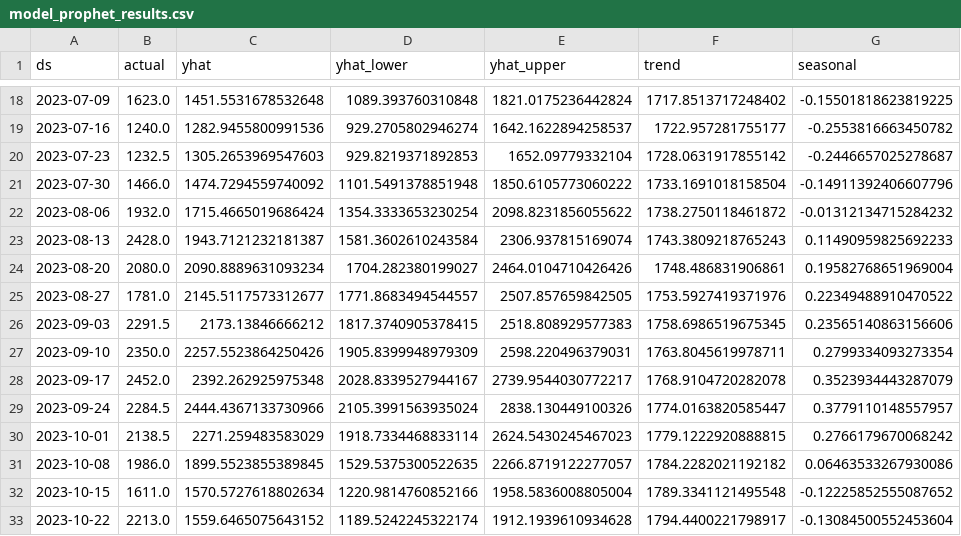
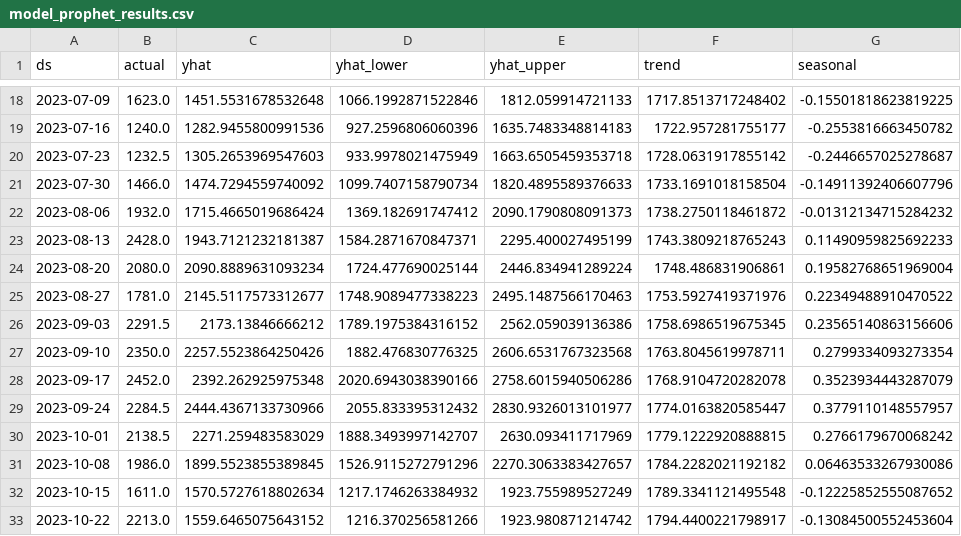
Before and after one commit to salsabilaoktanio/FYP_SALSABILA, a CSV file: data/model_prophet_results.csv, drawn as a sheet; only a part is shown, gaps mark what is left out; the diff covers the shown part only.

```diff
--- a/data/model_prophet_results.csv
+++ b/data/model_prophet_results.csv
@@ -18,16 +18,16 @@ ds,actual,yhat,yhat_lower,yhat_upper,trend,seasonal
-2023-07-09,1623.0,1451.5531678532648,1089.393760310848,1821.0175236442824,1717.8513717248402,-0.15501818623819225
-2023-07-16,1240.0,1282.9455800991536,929.2705802946274,1642.1622894258537,1722.957281755177,-0.2553816663450782
-2023-07-23,1232.5,1305.2653969547603,929.8219371892853,1652.09779332104,1728.0631917855142,-0.2446657025278687
-2023-07-30,1466.0,1474.7294559740092,1101.5491378851948,1850.6105773060222,1733.1691018158504,-0.14911392406607796
-2023-08-06,1932.0,1715.4665019686424,1354.3333653230254,2098.8231856055622,1738.2750118461872,-0.01312134715284232
-2023-08-13,2428.0,1943.7121232181387,1581.3602610243584,2306.937815169074,1743.3809218765243,0.11490959825692233
-2023-08-20,2080.0,2090.8889631093234,1704.282380199027,2464.0104710426426,1748.486831906861,0.19582768651969004
-2023-08-27,1781.0,2145.5117573312677,1771.8683494544557,2507.857659842505,1753.5927419371976,0.22349488910470522
-2023-09-03,2291.5,2173.13846666212,1817.3740905378415,2518.808929577383,1758.6986519675345,0.23565140863156606
-2023-09-10,2350.0,2257.5523864250426,1905.8399948979309,2598.220496379031,1763.8045619978711,0.2799334093273354
-2023-09-17,2452.0,2392.262925975348,2028.8339527944167,2739.9544030772217,1768.9104720282078,0.3523934443287079
-2023-09-24,2284.5,2444.4367133730966,2105.3991563935024,2838.130449100326,1774.0163820585447,0.3779110148557957
-2023-10-01,2138.5,2271.259483583029,1918.7334468833114,2624.5430245467023,1779.1222920888815,0.2766179670068242
-2023-10-08,1986.0,1899.5523855389845,1529.5375300522635,2266.8719122277057,1784.2282021192182,0.06463533267930086
-2023-10-15,1611.0,1570.5727618802634,1220.9814760852166,1958.5836008805004,1789.3341121495548,-0.12225852555087652
-2023-10-22,2213.0,1559.6465075643152,1189.5242245322174,1912.1939610934628,1794.4400221798917,-0.13084500552453604
+2023-07-09,1623.0,1451.5531678532648,1066.1992871522846,1812.059914721133,1717.8513717248402,-0.15501818623819225
+2023-07-16,1240.0,1282.9455800991536,927.2596806060396,1635.7483348814183,1722.957281755177,-0.2553816663450782
+2023-07-23,1232.5,1305.2653969547603,933.9978021475949,1663.6505459353718,1728.0631917855142,-0.2446657025278687
+2023-07-30,1466.0,1474.7294559740092,1099.7407158790734,1820.4895589376633,1733.1691018158504,-0.14911392406607796
+2023-08-06,1932.0,1715.4665019686424,1369.182691747412,2090.1790808091373,1738.2750118461872,-0.01312134715284232
+2023-08-13,2428.0,1943.7121232181387,1584.2871670847371,2295.400027495199,1743.3809218765243,0.11490959825692233
+2023-08-20,2080.0,2090.8889631093234,1724.477690025144,2446.834941289224,1748.486831906861,0.19582768651969004
+2023-08-27,1781.0,2145.5117573312677,1748.9089477338223,2495.1487566170463,1753.5927419371976,0.22349488910470522
+2023-09-03,2291.5,2173.13846666212,1789.1975384316152,2562.059039136386,1758.6986519675345,0.23565140863156606
+2023-09-10,2350.0,2257.5523864250426,1882.476830776325,2606.6531767323568,1763.8045619978711,0.2799334093273354
+2023-09-17,2452.0,2392.262925975348,2020.6943038390166,2758.6015940506286,1768.9104720282078,0.3523934443287079
+2023-09-24,2284.5,2444.4367133730966,2055.833395312432,2830.9326013101977,1774.0163820585447,0.3779110148557957
+2023-10-01,2138.5,2271.259483583029,1888.3493997142707,2630.093411717969,1779.1222920888815,0.2766179670068242
+2023-10-08,1986.0,1899.5523855389845,1526.9115272791296,2270.3063383427657,1784.2282021192182,0.06463533267930086
+2023-10-15,1611.0,1570.5727618802634,1217.1746263384932,1923.755989527249,1789.3341121495548,-0.12225852555087652
+2023-10-22,2213.0,1559.6465075643152,1216.370256581266,1923.980871214742,1794.4400221798917,-0.13084500552453604
```
Also changed, not shown: 52 edited cells elsewhere in this file, 7 other files.
